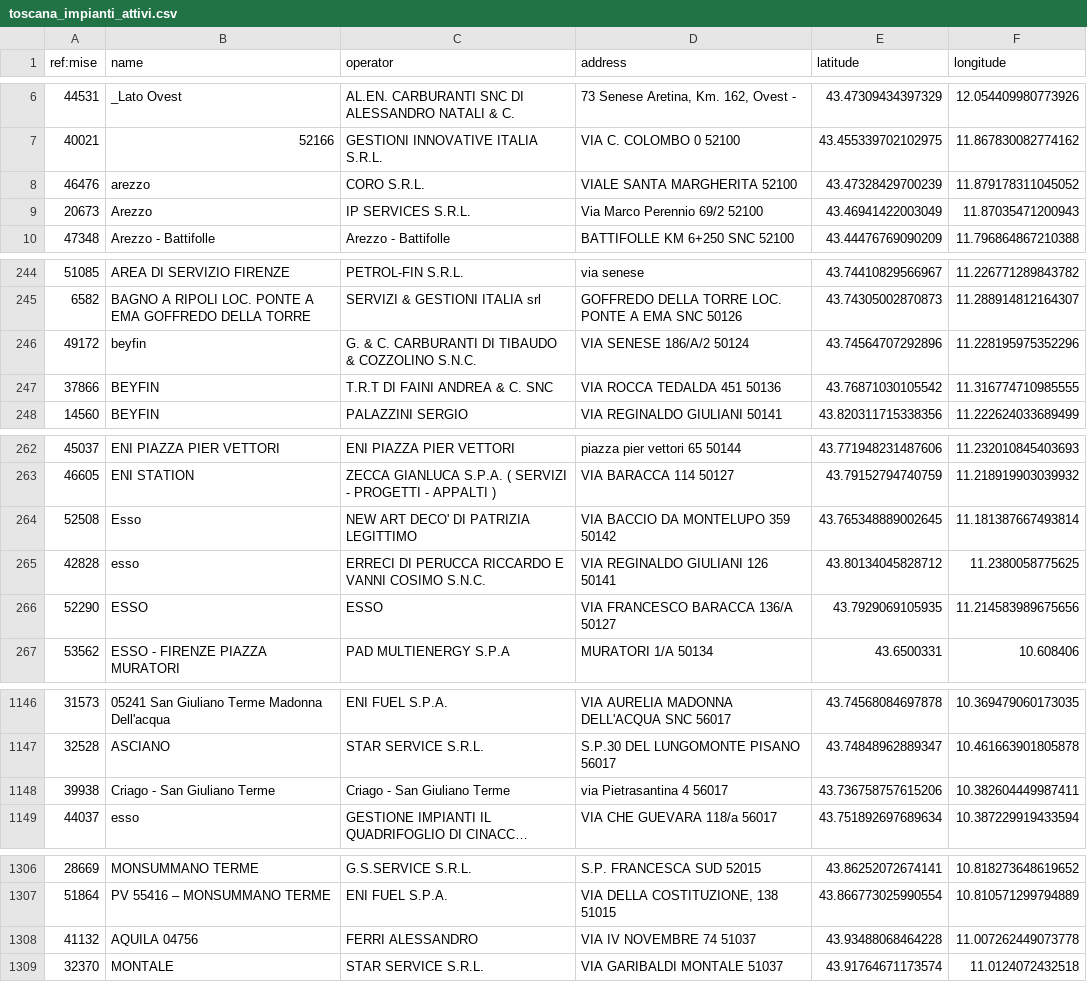
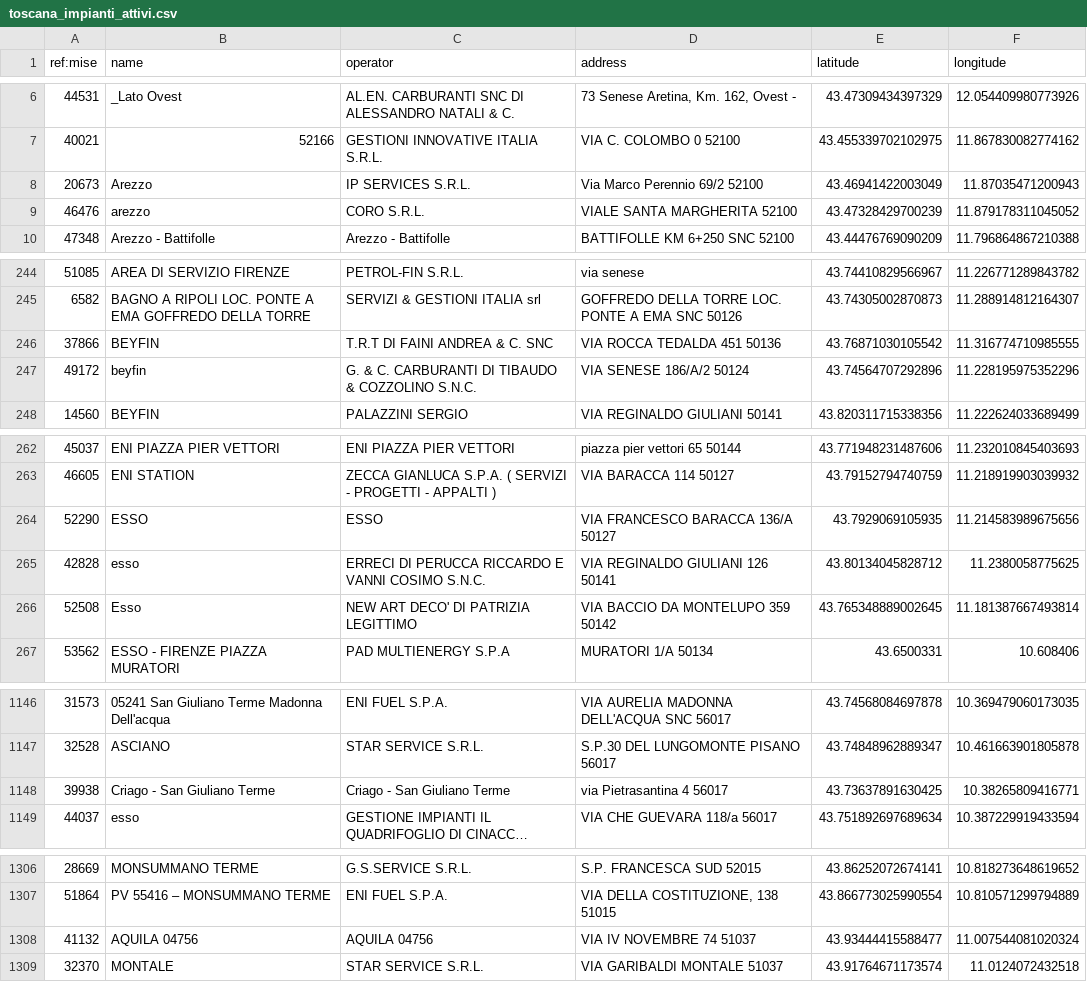
Before and after one commit to ricloy/stazionirifornimento, a CSV file: data/output/Toscana/toscana_impianti_attivi.csv, drawn as a sheet; only a part is shown, gaps mark what is left out; long unchanged cells end in …; the diff covers the shown part only; the diff names each change by its address in the sheet, - before the commit and + after, or states it on an @@ line.

```diff
--- a/data/output/Toscana/toscana_impianti_attivi.csv
+++ b/data/output/Toscana/toscana_impianti_attivi.csv
@@ row 9 moved to row 8: 20673 @@
@@ row 247 moved to row 246: 37866 @@
@@ row 266 moved to row 264: 52290 @@
-E1148 (latitude): 43.736758757615206
+E1148 (latitude): 43.73637891630425
-F1148 (longitude): 10.382604449987411
+F1148 (longitude): 10.38265809416771
-C1308 (operator): FERRI ALESSANDRO
+C1308 (operator): AQUILA 04756
-E1308 (latitude): 43.93488068464228
+E1308 (latitude): 43.93444415588477
-F1308 (longitude): 11.007262449073778
+F1308 (longitude): 11.007544081020324
```
Also changed, not shown: 7 moved rows and 15 edited cells elsewhere in this file, data/output/Abruzzo/abruzzo_impianti_attivi.csv, 2 other files.
